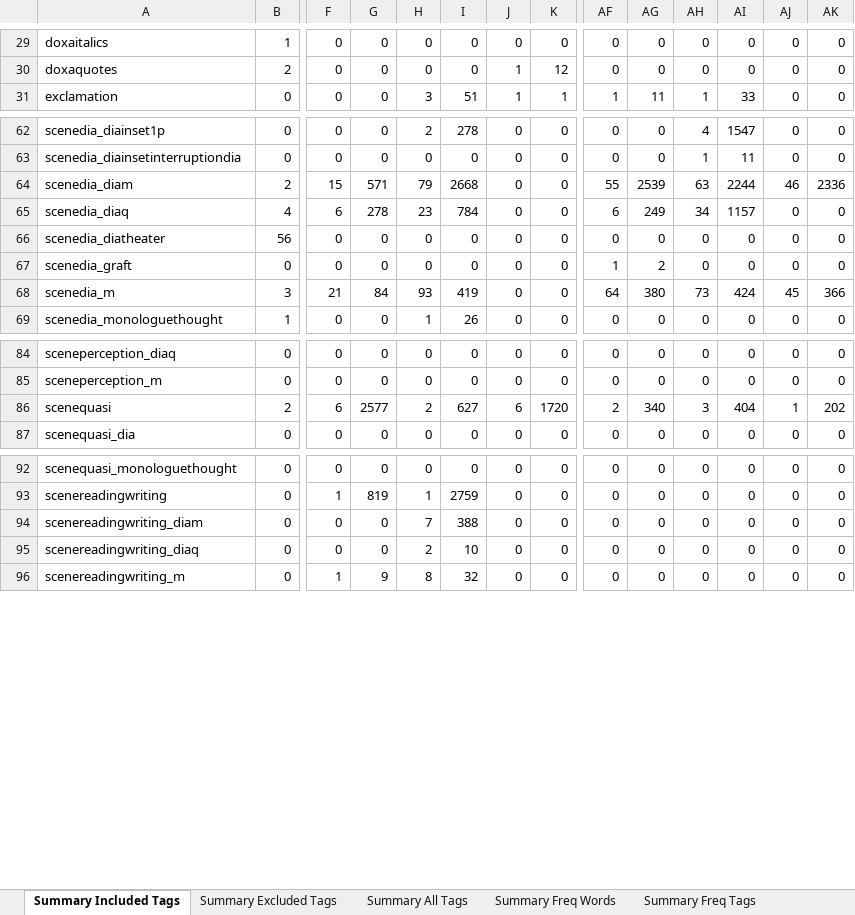
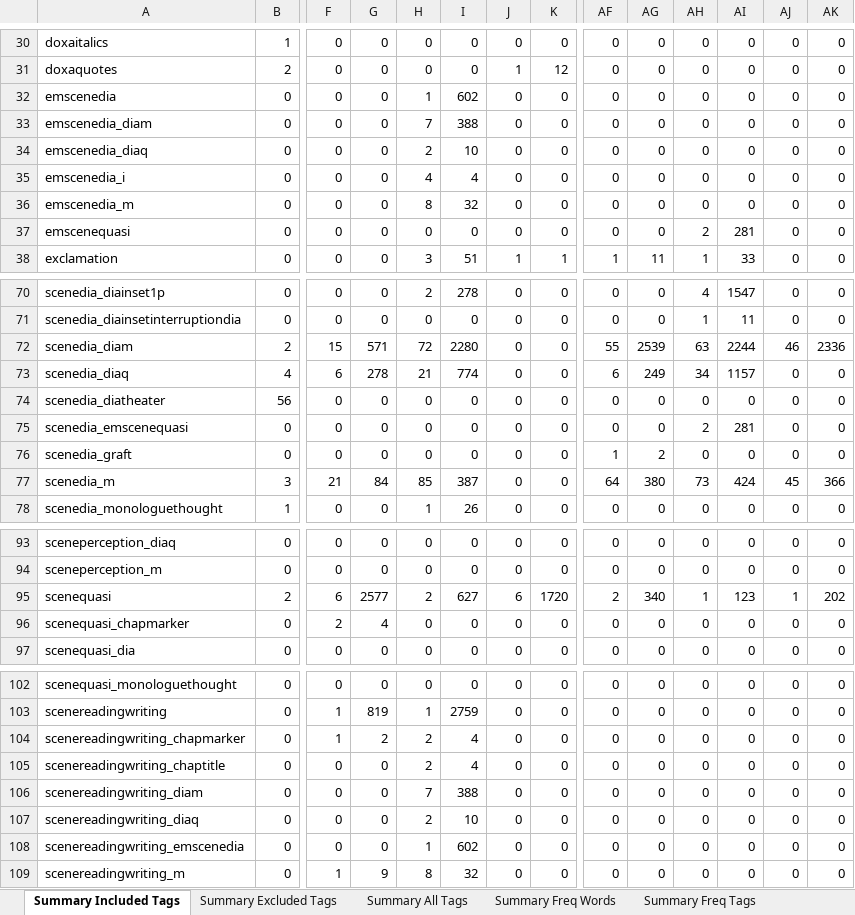
Before and after one commit to aculich/novel-scenification, an Excel workbook: data/tag_counts_summary.xlsx, sheet Summary Included Tags, drawn as a sheet; only a part is shown, gaps mark what is left out; values as stored, in another font and other column widths than the file's, no cell formats; addresses are those after the commit; rows hold the shown columns only; the diff covers the shown part only; the diff names each change by its address in the sheet, - before the commit and + after, or states it on an @@ line.

```diff
--- a/data/tag_counts_summary.xlsx (sheet Summary Included Tags)
+++ b/data/tag_counts_summary.xlsx (sheet Summary Included Tags)
+row 32: emscenedia | 0 | 0 | 0 | 1 | 602 | 0 | 0 | 0 | 0 | 0 | 0 | 0 | 0
+row 33: emscenedia_diam | 0 | 0 | 0 | 7 | 388 | 0 | 0 | 0 | 0 | 0 | 0 | 0 | 0
+row 34: emscenedia_diaq | 0 | 0 | 0 | 2 | 10 | 0 | 0 | 0 | 0 | 0 | 0 | 0 | 0
+row 35: emscenedia_i | 0 | 0 | 0 | 4 | 4 | 0 | 0 | 0 | 0 | 0 | 0 | 0 | 0
+row 36: emscenedia_m | 0 | 0 | 0 | 8 | 32 | 0 | 0 | 0 | 0 | 0 | 0 | 0 | 0
+row 37: emscenequasi | 0 | 0 | 0 | 0 | 0 | 0 | 0 | 0 | 0 | 2 | 281 | 0 | 0
-H72: 79
+H72: 72
-I72: 2668
+I72: 2280
-H73: 23
+H73: 21
-I73: 784
+I73: 774
+row 75: scenedia_emscenequasi | 0 | 0 | 0 | 0 | 0 | 0 | 0 | 0 | 0 | 2 | 281 | 0 | 0
-H77: 93
+H77: 85
-I77: 419
+I77: 387
-AH95: 3
+AH95: 1
-AI95: 404
+AI95: 123
+row 96: scenequasi_chapmarker | 0 | 2 | 4 | 0 | 0 | 0 | 0 | 0 | 0 | 0 | 0 | 0 | 0
+row 104: scenereadingwriting_chapmarker | 0 | 1 | 2 | 2 | 4 | 0 | 0 | 0 | 0 | 0 | 0 | 0 | 0
+row 105: scenereadingwriting_chaptitle | 0 | 0 | 0 | 2 | 4 | 0 | 0 | 0 | 0 | 0 | 0 | 0 | 0
+row 108: scenereadingwriting_emscenedia | 0 | 0 | 0 | 1 | 602 | 0 | 0 | 0 | 0 | 0 | 0 | 0 | 0
```
Also changed, not shown: 3 added rows and 2 edited cells elsewhere in this sheet, sheet Summary All Tags, sheet Summary Freq Words, sheet Summary Freq Tags, sheet Summary Excluded Tags, sheet 1788 Anon Oswald Castle 1_6_138, sheet 1828 Harvey 1_3_13500 final no, cell formats, 5 other files.
